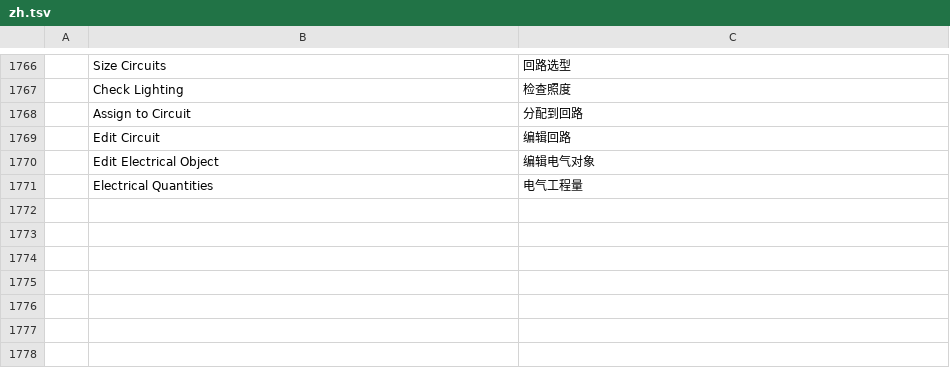
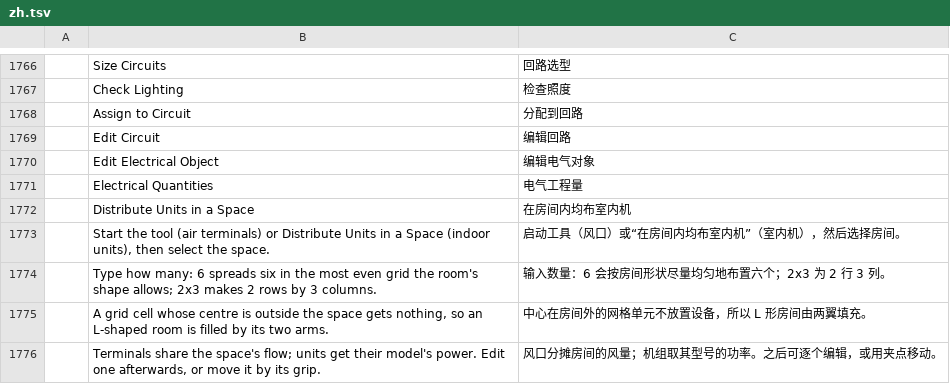
Before and after one commit to Dievartis/cadcraft, a TSV file: crates/ui-egui/src/i18n/zh.tsv, drawn as a sheet; only a part is shown, gaps mark what is left out; the diff names each change by its address in the sheet, - before the commit and + after, or states it on an @@ line.

```diff
--- a/crates/ui-egui/src/i18n/zh.tsv
+++ b/crates/ui-egui/src/i18n/zh.tsv
+row 1772:  | Distribute Units in a Space | 在房间内均布室内机
+row 1773:  | Start the tool (air terminals) or Distribute Units in a Space (indoor units), then select the space. | 启动工具（风口）或“在房间内均布室内机”（室内机），然后选择房间。
+row 1774:  | Type how many: 6 spreads six in the most even grid the room's shape allows; 2x3 makes 2 rows by 3 columns. | 输入数量：6 会按房间形状尽量均匀地布置六个；2x3 为 2 行 3 列。
+row 1775:  | A grid cell whose centre is outside the space gets nothing, so an L-shaped room is filled by its two arms. | 中心在房间外的网格单元不放置设备，所以 L 形房间由两翼填充。
+row 1776:  | Terminals share the space's flow; units get their model's power. Edit one afterwards, or move it by its grip. | 风口分摊房间的风量；机组取其型号的功率。之后可逐个编辑，或用夹点移动。
```
Also changed, not shown: crates/ui-egui/src/i18n/fr.tsv, 5 other files.
